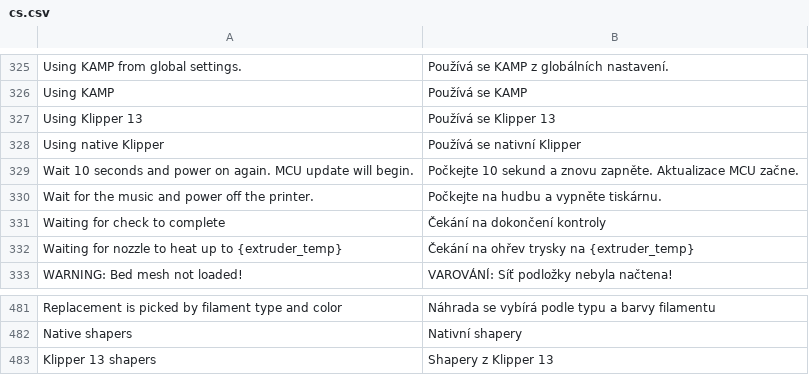
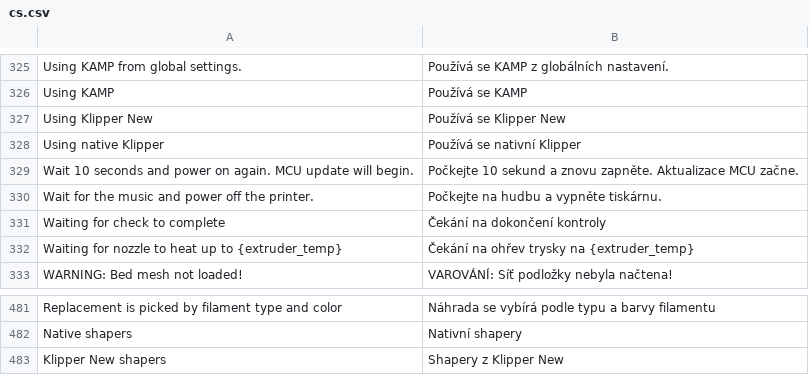
Before and after one commit to ghzserg/base, a CSV file: csv/cs.csv, drawn as a sheet; only a part is shown, gaps mark what is left out.

Commit message:
Klipper 14

```diff
--- a/csv/cs.csv
+++ b/csv/cs.csv
@@ -326,3 +326,3 @@ Using KAMP from global settings.;Používá se KAMP z globálních nastavení.
 Using KAMP;Používá se KAMP
-Using Klipper 13;Používá se Klipper 13
+Using Klipper New;Používá se Klipper New
 Using native Klipper;Používá se nativní Klipper
@@ -482,2 +482,2 @@ Replacement is picked by filament type and color;Náhrada se vybírá podle typu
 Native shapers;Nativní shapery
-Klipper 13 shapers;Shapery z Klipper 13
+Klipper New shapers;Shapery z Klipper New
```
Also changed, not shown: csv/de.csv, csv/en.csv, 15 other files.
